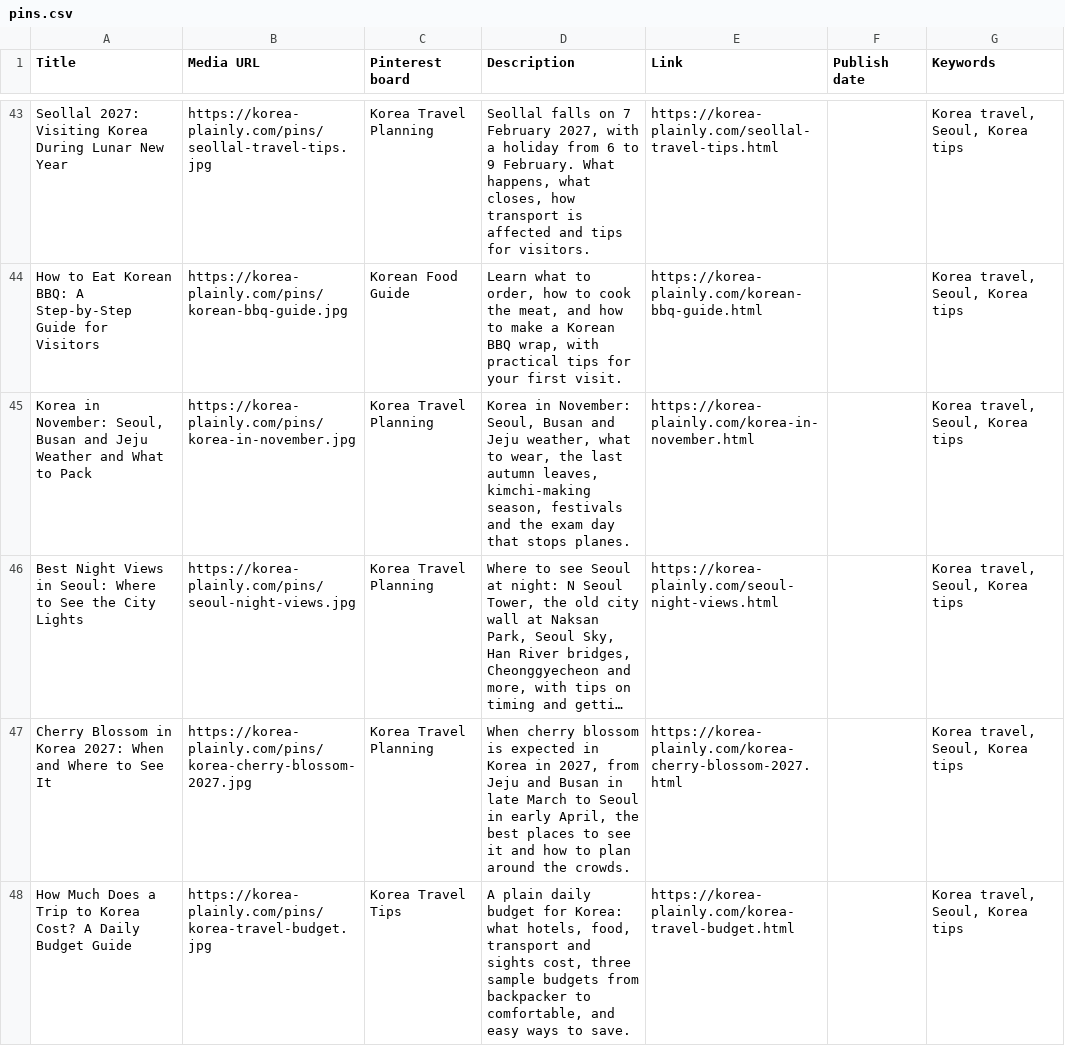
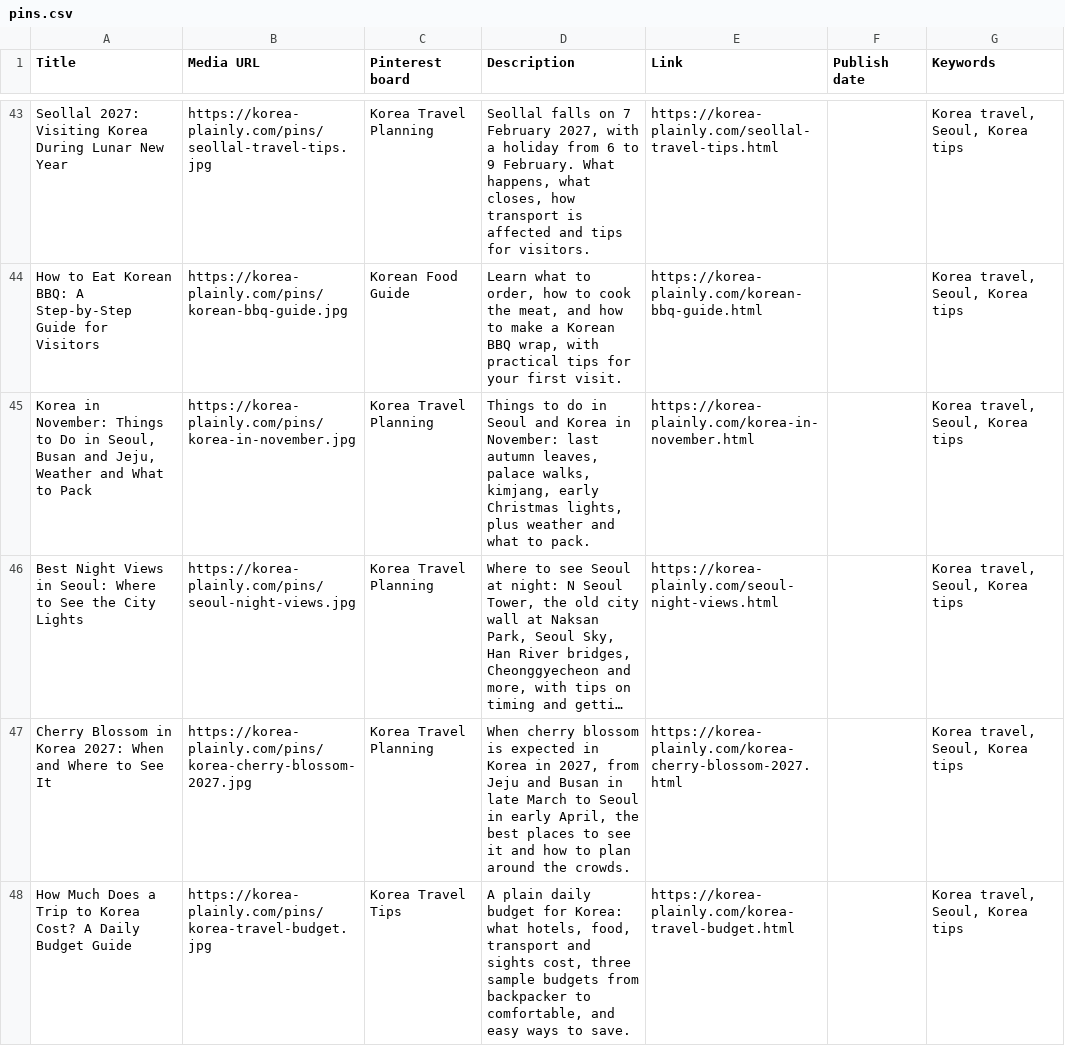
Before and after one commit to JungSuk-Kim/korea-plainly, a CSV file: pins/pins.csv, drawn as a sheet; only a part is shown, gaps mark what is left out; long unchanged cells end in …; the diff names each change by its address in the sheet, - before the commit and + after, or states it on an @@ line.

```diff
--- a/pins/pins.csv
+++ b/pins/pins.csv
-A45 (Title): …in November: Seoul, Busan and Jeju Weather and…
+A45 (Title): …in November: Things to Do in Seoul, Busan and Jeju, Weather and…
-D45 (Description): Korea in November: Seoul, Busan and Jeju weather, what to wear, the last autumn leaves, kimchi-making season, festivals and the exam day that stops planes.
+D45 (Description): Things to do in Seoul and Korea in November: last autumn leaves, palace walks, kimjang, early Christmas lights, plus weather and what to pack.
```
Also changed, not shown: 11 other files.
